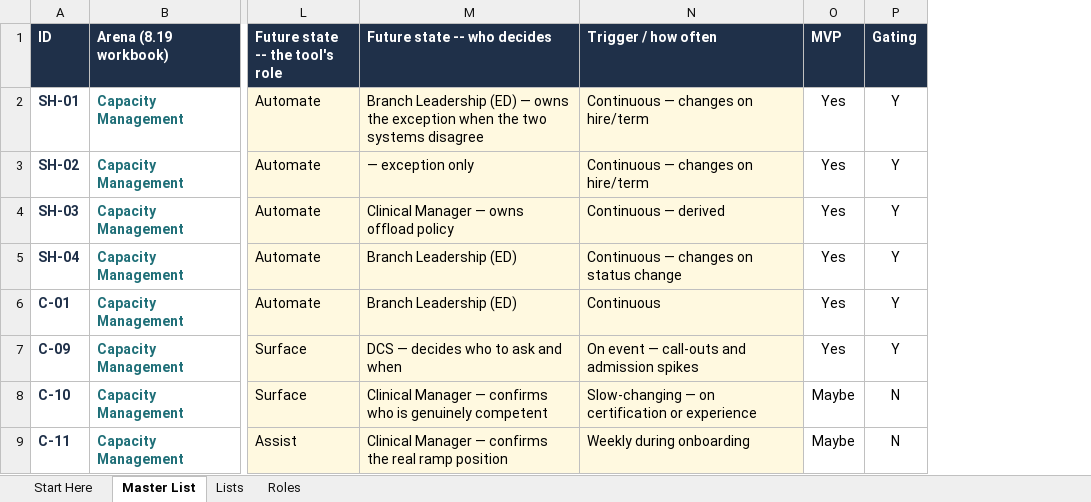
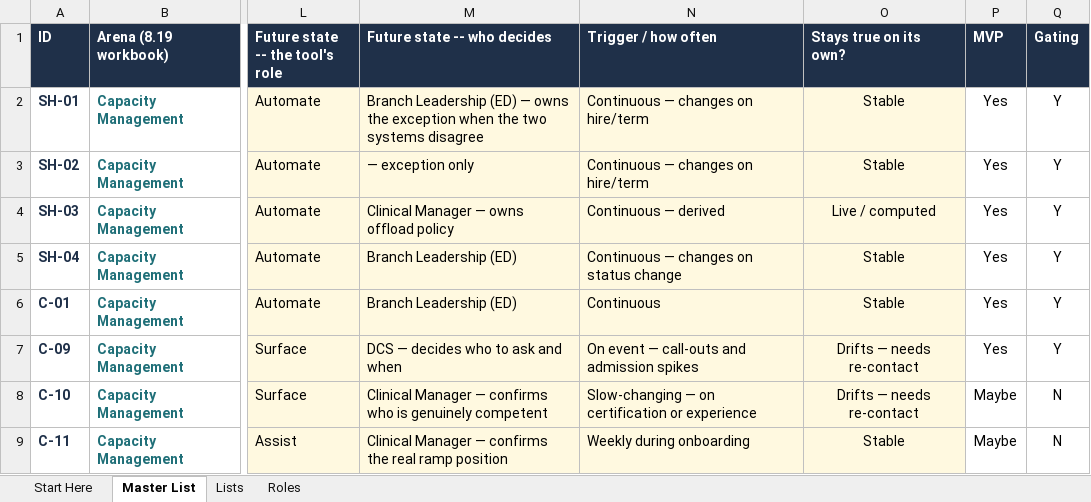
Before and after one commit to worker-max/compassus-capacity-pm, an Excel workbook: agents/compassus-capacity-pm/artifacts/Capacity-Scheduling-Variable-Workbook.xlsx, sheet Master List, drawn as a sheet; only a part is shown, gaps mark what is left out; values as stored, in another font and other column widths than the file's, no borders; conditional formats not drawn; the diff covers the shown part only; the diff names each change by its address in the sheet, - before the commit and + after, or states it on an @@ line.

```diff
--- a/agents/compassus-capacity-pm/artifacts/Capacity-Scheduling-Variable-Workbook.xlsx (sheet Master List)
+++ b/agents/compassus-capacity-pm/artifacts/Capacity-Scheduling-Variable-Workbook.xlsx (sheet Master List)
+column O (Stays true on its own?), rows 2-9: Stable | Stable | Live / computed | Stable | Stable | Drifts — needs re-contact | Drifts — needs re-contact | Stable
```
Also changed, not shown: 4 added rows and 4 removed rows elsewhere in this sheet, sheet Start Here, sheet Lists, 2 other files.
